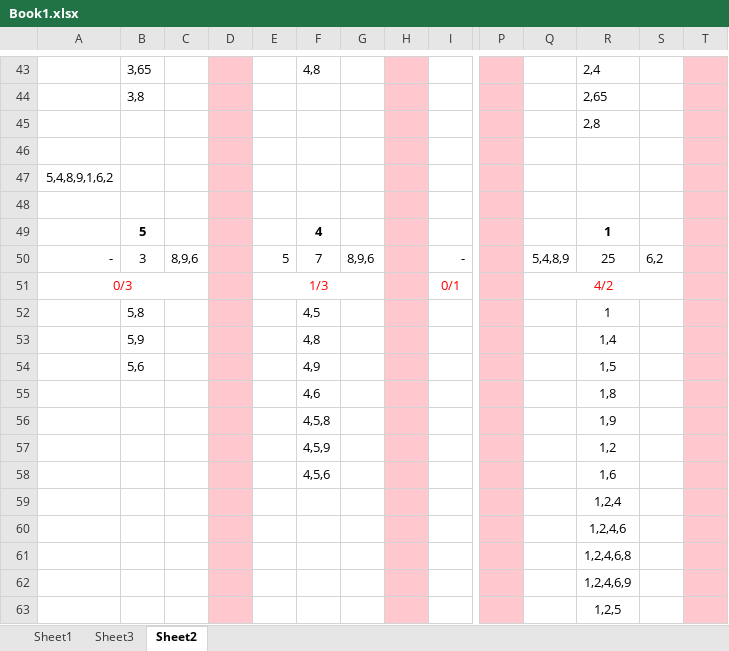
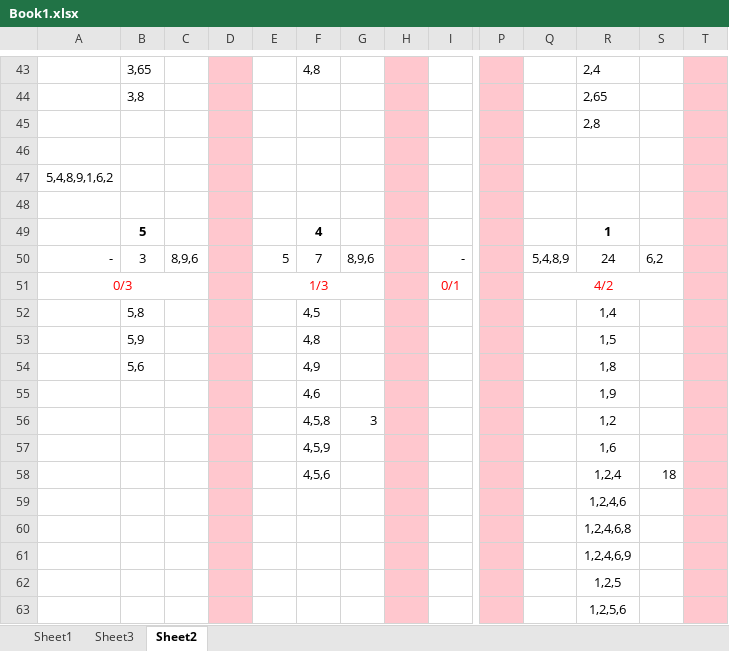
Before and after one commit to kashifatiq/Tests, an Excel workbook: Problems/Chromium/Book1.xlsx, sheet Sheet2, drawn as a sheet; only a part is shown, gaps mark what is left out; the shorter side is filled out with more unchanged rows; values as stored, in another font and other column widths than the file's, no borders; conditional formats not drawn; removed rows and columns are numbered as before the commit, all else as after; rows hold the shown columns only; the diff covers the shown part only; the diff names each change by its address in the sheet, - before the commit and + after, or states it on an @@ line.

```diff
--- a/Problems/Chromium/Book1.xlsx (sheet Sheet2)
+++ b/Problems/Chromium/Book1.xlsx (sheet Sheet2)
-R50: 25
+R50: 24
-R52: 1
+R52: 1,4
-R53: 1,4
+R53: 1,5
-R54: 1,5
+R54: 1,8
-row 55:  |  |  |  |  | 4,6 |  |  |  |  |  | 1,8
-F55: 4,5,8
+F55: 4,6
-row 57:  |  |  |  |  | 4,5,9 |  |  |  |  |  | 1,2
+row 56:  |  |  |  |  | 4,5,8 | 3 |  |  |  |  | 1,2
-F57: 4,5,6
+F57: 4,5,9
-row 59:  |  |  |  |  |  |  |  |  |  |  | 1,2,4
+row 58:  |  |  |  |  | 4,5,6 |  |  |  |  |  | 1,2,4 | 18
```
Also changed, not shown: 47 added rows, 5 removed rows and 4 edited cells elsewhere in this sheet, 3 other files.
